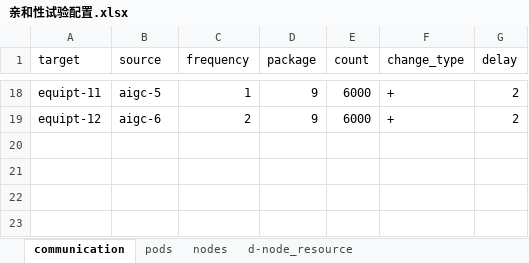
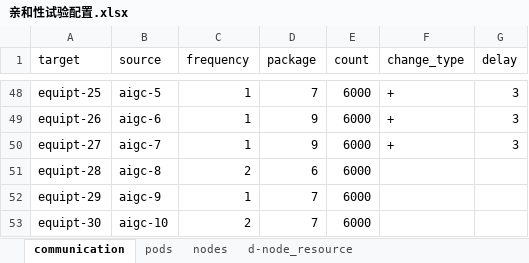
Before and after one commit to NoahAmethyst/affinity-model, an Excel workbook: data/亲和性试验配置.xlsx, sheet communication, drawn as a sheet; only a part is shown, gaps mark what is left out; values as stored, in another font and other column widths than the file's, no borders; addresses are those after the commit; the diff covers the shown part only; the diff names each change by its address in the sheet, - before the commit and + after, or states it on an @@ line.

```diff
--- a/data/亲和性试验配置.xlsx (sheet communication)
+++ b/data/亲和性试验配置.xlsx (sheet communication)
-A48 (target): equipt-11
+A48 (target): equipt-25
-D48 (package): 9
+D48 (package): 7
-G48:G49 (delay): 2
+G48:G49 (delay): 3
-A49 (target): equipt-12
+A49 (target): equipt-26
-C49 (frequency): 2
+C49 (frequency): 1
+row 50: equipt-27 | aigc-7 | 1 | 9 | 6000 | + | 3
+row 51: equipt-28 | aigc-8 | 2 | 6 | 6000
+row 52: equipt-29 | aigc-9 | 1 | 7 | 6000
+row 53: equipt-30 | aigc-10 | 2 | 7 | 6000
```
Also changed, not shown: 35 added rows, 5 removed rows and 22 edited cells elsewhere in this sheet, sheet pods, sheet d-node_resource, sheet nodes, 13 other files.
